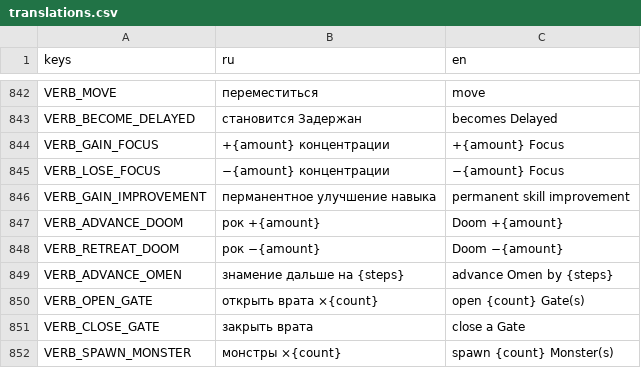
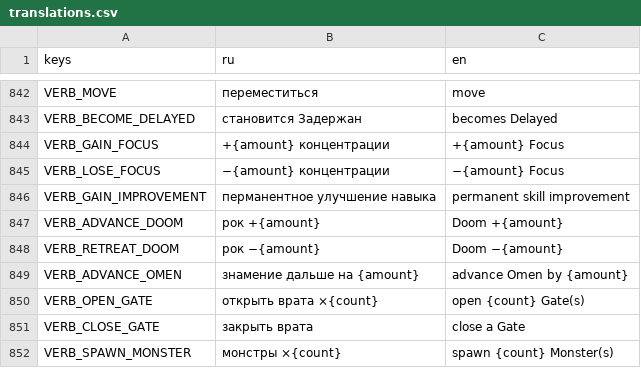
Before and after one commit to fatuk/dark-omens-godot, a CSV file: assets/i18n/translations.csv, drawn as a sheet; only a part is shown, gaps mark what is left out.

```diff
--- a/assets/i18n/translations.csv
+++ b/assets/i18n/translations.csv
@@ -848,3 +848,3 @@ VERB_ADVANCE_DOOM,рок +{amount},Doom +{amount}
 VERB_RETREAT_DOOM,рок −{amount},Doom −{amount}
-VERB_ADVANCE_OMEN,знамение дальше на {steps},advance Omen by {steps}
+VERB_ADVANCE_OMEN,знамение дальше на {amount},advance Omen by {amount}
 VERB_OPEN_GATE,открыть врата ×{count},open {count} Gate(s)
```
Also changed, not shown: 4 other files.
